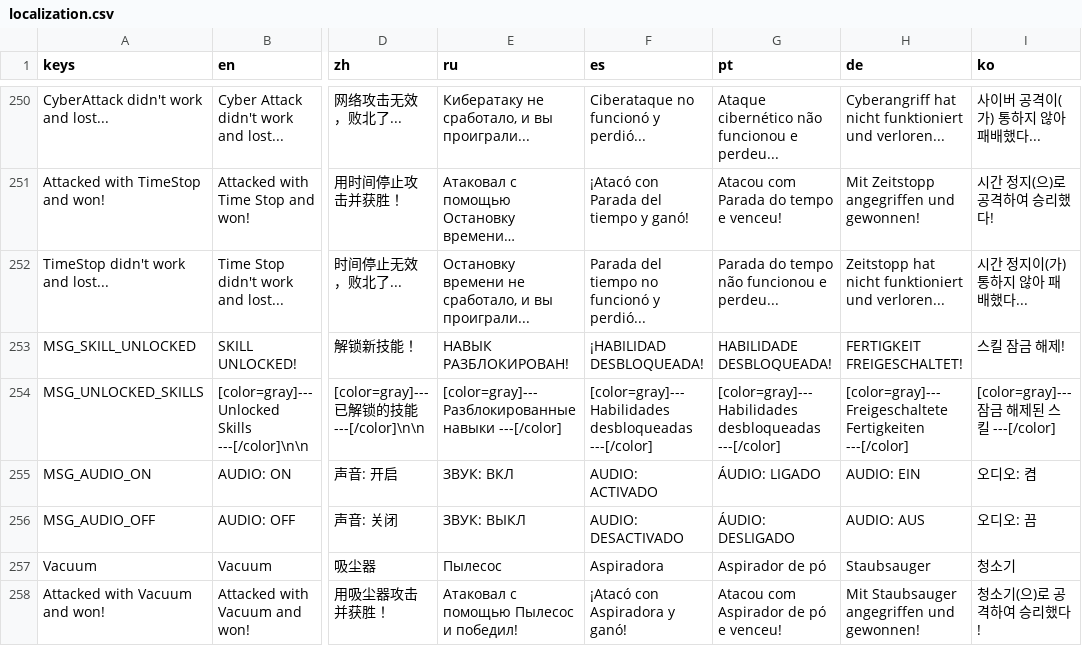
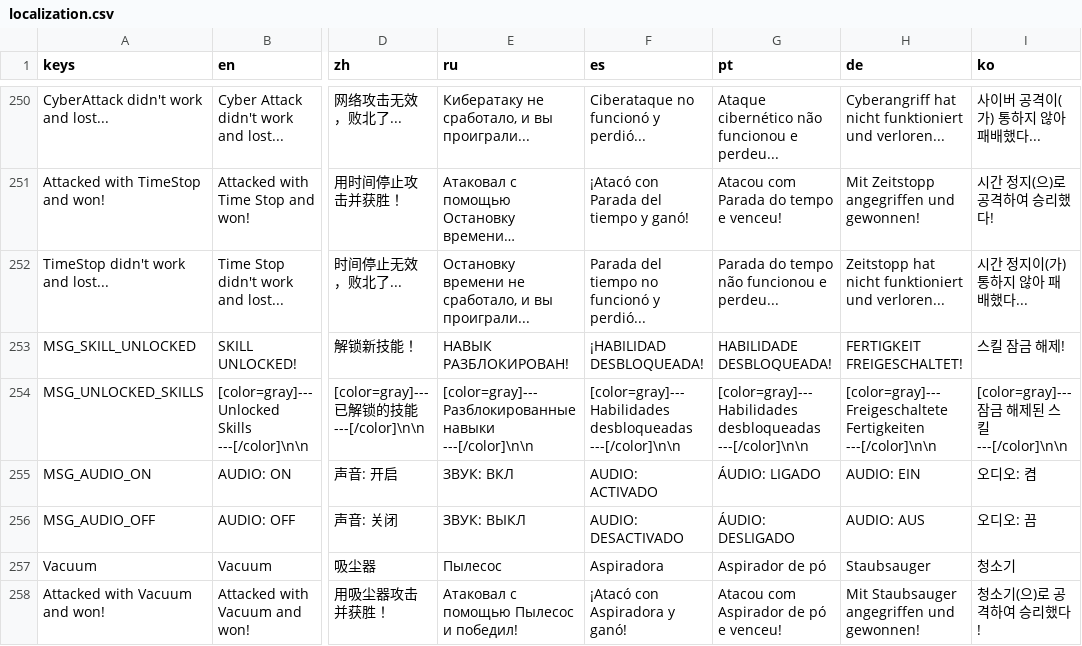
Before and after one commit to horaguchi/kumopaku, a CSV file: localization.csv, drawn as a sheet; only a part is shown, gaps mark what is left out; long unchanged cells end in …; the diff names each change by its address in the sheet, - before the commit and + after, or states it on an @@ line.

```diff
--- a/localization.csv
+++ b/localization.csv
-E254 (ru): …Разблокированные навыки ---[/color]
+E254 (ru): …Разблокированные навыки ---[/color]\n\n
-F254 (es): …Habilidades desbloqueadas ---[/color]
+F254 (es): …Habilidades desbloqueadas ---[/color]\n\n
-G254 (pt): …Habilidades desbloqueadas ---[/color]
+G254 (pt): …Habilidades desbloqueadas ---[/color]\n\n
-H254 (de): …Freigeschaltete Fertigkeiten ---[/color]
+H254 (de): …Freigeschaltete Fertigkeiten ---[/color]\n\n
-I254 (ko): [color=gray]--- 잠금 해제된 스킬 ---[/color]
+I254 (ko): [color=gray]--- 잠금 해제된 스킬 ---[/color]\n\n
```
Also changed, not shown: 8 other files.
